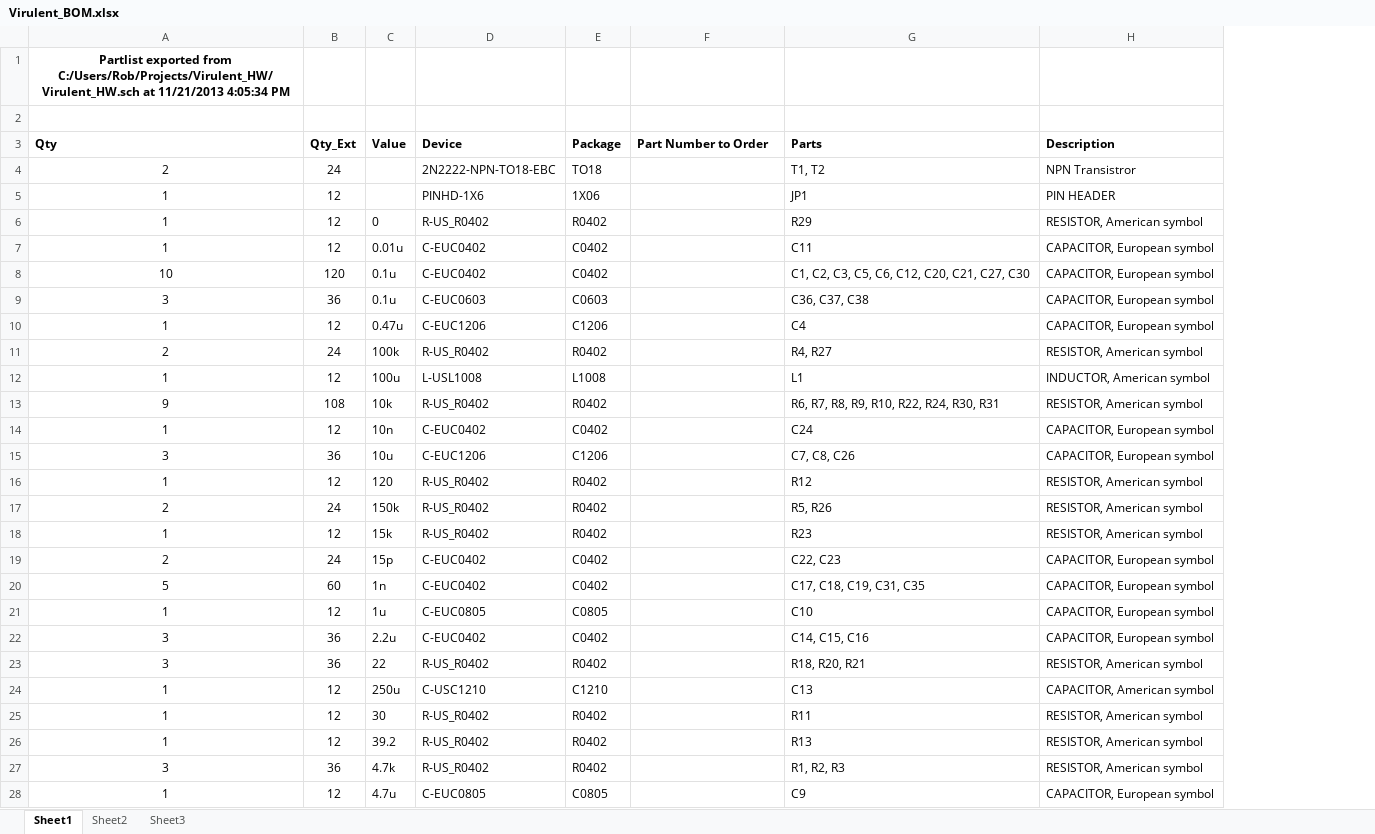
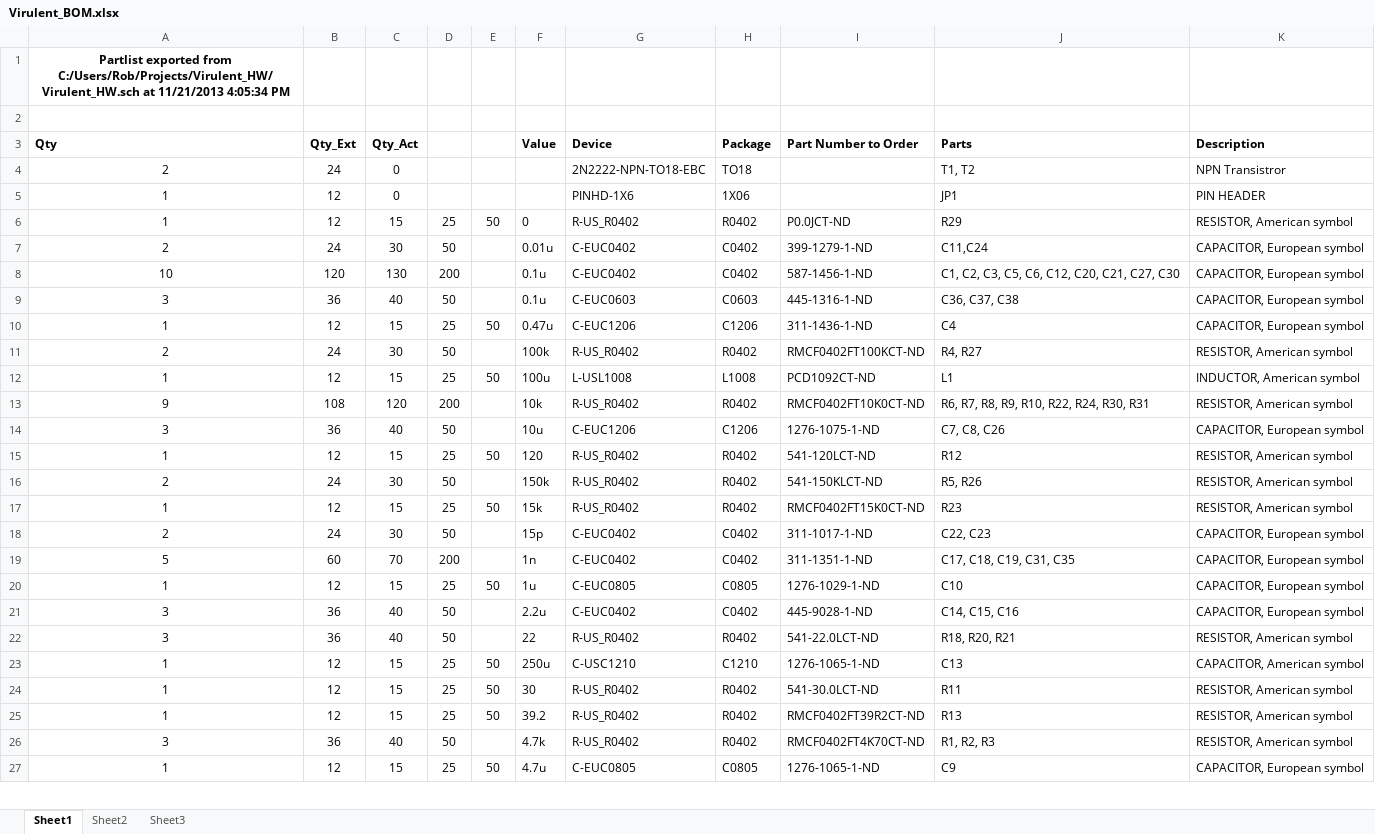
Before and after one commit to JustRob83/virulent_hw, an Excel workbook: Virulent_BOM.xlsx, sheet Sheet1, drawn as a sheet; only a part is shown; values as stored, in another font and other column widths than the file's, no borders; removed rows and columns are numbered as before the commit, all else as after; the diff covers the shown part only; the diff names each change by its address in the sheet, - before the commit and + after, or states it on an @@ line.

Commit message:
updated excel bom

```diff
--- a/Virulent_BOM.xlsx (sheet Sheet1)
+++ b/Virulent_BOM.xlsx (sheet Sheet1)
+column C (Qty_Act), rows 4-27: 0 | 0 | 15 | 30 | 130 | 40 | 15 | 30 | 15 | 120 | 40 | 15 | 30 | 15 | 30 | 70 | 15 | 40 | 40 | 15 | 15 | 15 | 40 | 15
+column D, rows 6-27: 25 | 50 | 200 | 50 | 25 | 50 | 25 | 200 | 50 | 25 | 50 | 25 | 50 | 200 | 25 | 50 | 50 | 25 | 25 | 25 | 50 | 25
+column E, rows 6-27: 50 |  |  |  | 50 |  | 50 |  |  | 50 |  | 50 |  |  | 50 |  |  | 50 | 50 | 50 |  | 50
-I6 (Part Number to Order): (empty)
+I6 (Part Number to Order): P0.0JCT-ND
-A7 (Qty): 1
+A7 (Qty): 2
-B7 (Qty_Ext): 12
+B7 (Qty_Ext): 24
-I7 (Part Number to Order): (empty)
+I7 (Part Number to Order): 399-1279-1-ND
-J7 (Parts): C11
+J7 (Parts): C11,C24
-I8 (Part Number to Order): (empty)
+I8 (Part Number to Order): 587-1456-1-ND
-I9 (Part Number to Order): (empty)
+I9 (Part Number to Order): 445-1316-1-ND
-I10 (Part Number to Order): (empty)
+I10 (Part Number to Order): 311-1436-1-ND
-I11 (Part Number to Order): (empty)
+I11 (Part Number to Order): RMCF0402FT100KCT-ND
-I12 (Part Number to Order): (empty)
+I12 (Part Number to Order): PCD1092CT-ND
-I13 (Part Number to Order): (empty)
+I13 (Part Number to Order): RMCF0402FT10K0CT-ND
-row 14: 1 | 12 | 10n | C-EUC0402 | C0402 |  | C24 | CAPACITOR, European symbol
-I14 (Part Number to Order): (empty)
+I14 (Part Number to Order): 1276-1075-1-ND
-I15 (Part Number to Order): (empty)
+I15 (Part Number to Order): 541-120LCT-ND
-I16 (Part Number to Order): (empty)
+I16 (Part Number to Order): 541-150KLCT-ND
-I17 (Part Number to Order): (empty)
+I17 (Part Number to Order): RMCF0402FT15K0CT-ND
-I18 (Part Number to Order): (empty)
+I18 (Part Number to Order): 311-1017-1-ND
-I19 (Part Number to Order): (empty)
+I19 (Part Number to Order): 311-1351-1-ND
-I20 (Part Number to Order): (empty)
+I20 (Part Number to Order): 1276-1029-1-ND
-I21 (Part Number to Order): (empty)
+I21 (Part Number to Order): 445-9028-1-ND
-I22 (Part Number to Order): (empty)
+I22 (Part Number to Order): 541-22.0LCT-ND
-I23 (Part Number to Order): (empty)
+I23 (Part Number to Order): 1276-1065-1-ND
-I24 (Part Number to Order): (empty)
+I24 (Part Number to Order): 541-30.0LCT-ND
-I25 (Part Number to Order): (empty)
+I25 (Part Number to Order): RMCF0402FT39R2CT-ND
-I26 (Part Number to Order): (empty)
+I26 (Part Number to Order): RMCF0402FT4K70CT-ND
-I27 (Part Number to Order): (empty)
+I27 (Part Number to Order): 1276-1065-1-ND
```
Also changed, not shown: 9 edited cells elsewhere in this sheet, formulas that keep their value.
